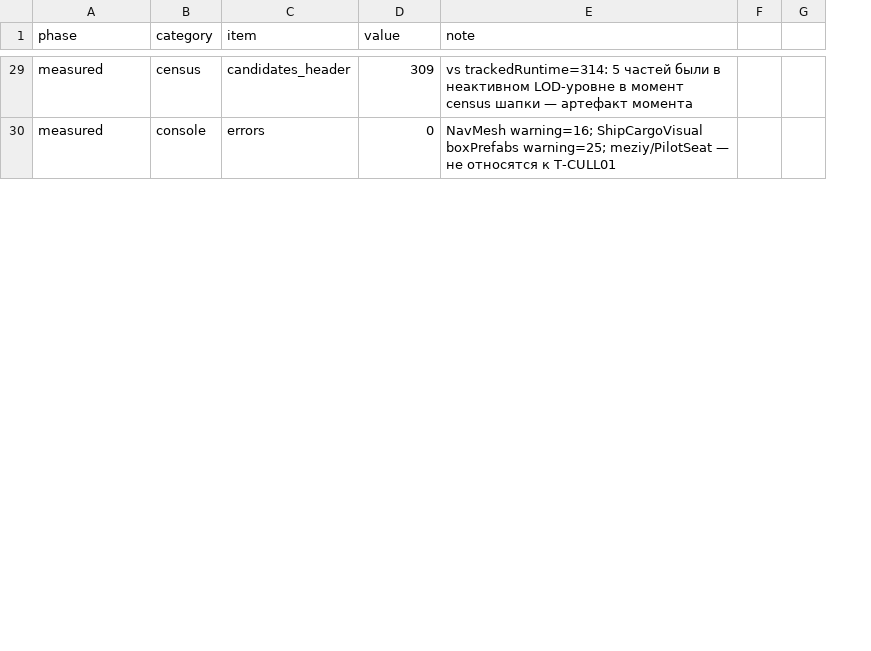
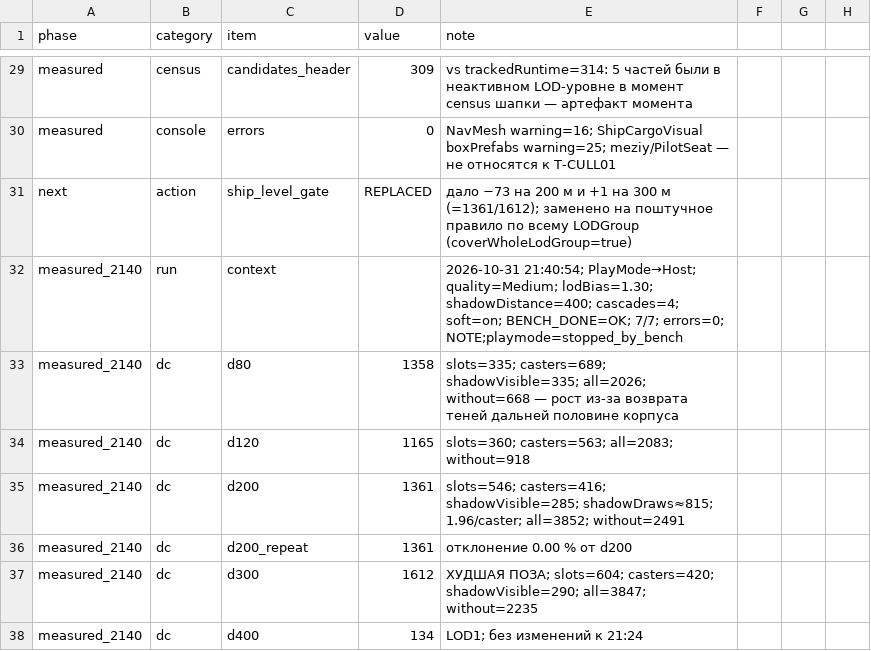
Before and after one commit to boozzeeboom/project-c, a CSV file: docs/world/primum_city/10_CULLING_RESEARCH/08_DATA/N_stage3c_heavy_2026-10-31.csv, drawn as a sheet; only a part is shown, gaps mark what is left out; removed rows and columns are numbered as before the commit, all else as after; the diff covers the shown part only; the diff names each change by its address in the sheet, - before the commit and + after, or states it on an @@ line.

Commit message:
T-CULL01/Stage 3c: budget covers whole LODGroup with per-part distance (ship-level rule measured -73/-0 only); 21:40 run recorded

```diff
--- a/docs/world/primum_city/10_CULLING_RESEARCH/08_DATA/N_stage3c_heavy_2026-10-31.csv
+++ b/docs/world/primum_city/10_CULLING_RESEARCH/08_DATA/N_stage3c_heavy_2026-10-31.csv
-column G, empty
+column G, empty
+column H, empty
+row 31: next | action | ship_level_gate | REPLACED | дало −73 на 200 м и +1 на 300 м (=1361/1612); заменено на поштучное правило по всему LODGroup (coverWholeLodGroup=true)
+row 32: measured_2140 | run | context |  | 2026-10-31 21:40:54; PlayMode→Host; quality=Medium; lodBias=1.30; shadowDistance=400; cascades=4; soft=on; BENCH_DONE=OK; 7/7; errors=0; NOTE;playmode=stopped_by_bench
+row 33: measured_2140 | dc | d80 | 1358 | slots=335; casters=689; shadowVisible=335; all=2026; without=668 — рост из-за возврата теней дальней половине корпуса
+row 34: measured_2140 | dc | d120 | 1165 | slots=360; casters=563; all=2083; without=918
+row 35: measured_2140 | dc | d200 | 1361 | slots=546; casters=416; shadowVisible=285; shadowDraws≈815; 1.96/caster; all=3852; without=2491
+row 36: measured_2140 | dc | d200_repeat | 1361 | отклонение 0.00 % от d200
+row 37: measured_2140 | dc | d300 | 1612 | ХУДШАЯ ПОЗА; slots=604; casters=420; shadowVisible=290; all=3847; without=2235
+row 38: measured_2140 | dc | d400 | 134 | LOD1; без изменений к 21:24
```
Also changed, not shown: 6 added rows and 3 edited cells elsewhere in this file, 5 other files.
